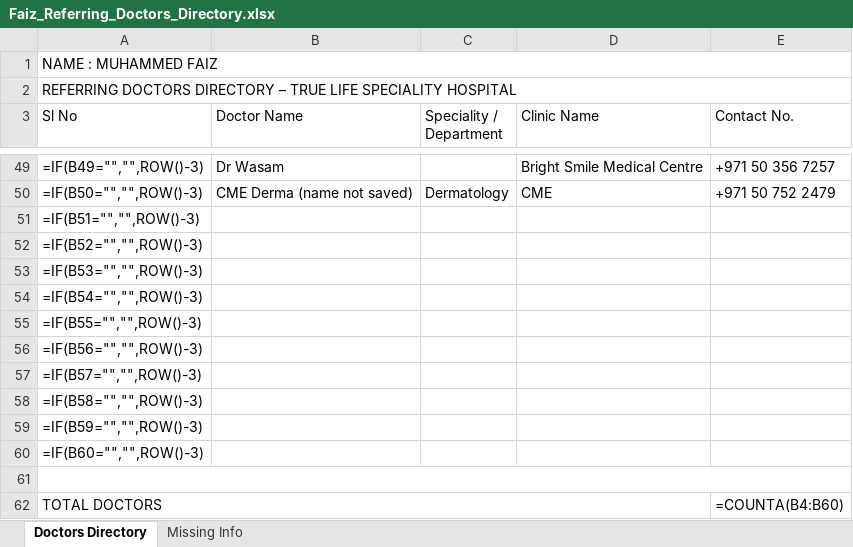
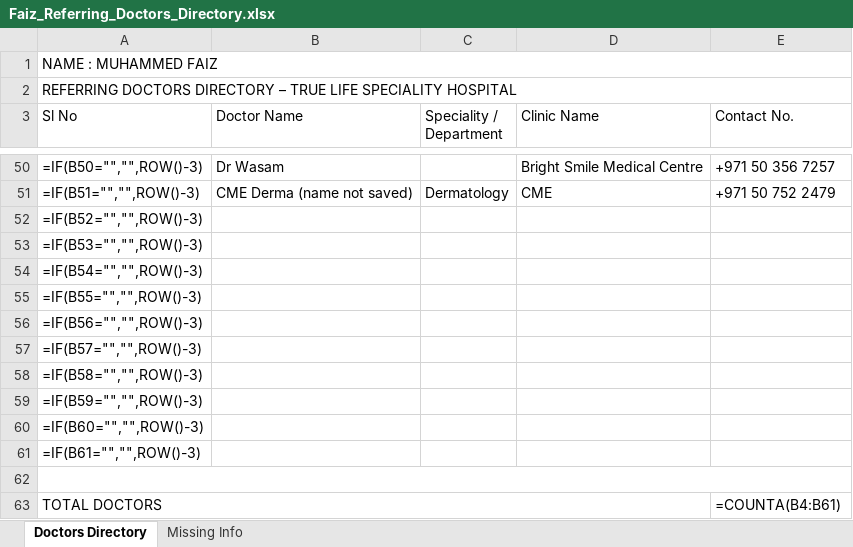
Before and after one commit to faizpachu313-star/patient-report, an Excel workbook: Faiz_Referring_Doctors_Directory.xlsx, sheet Doctors Directory, drawn as a sheet; only a part is shown, gaps mark what is left out; values as stored, in another font and other column widths than the file's, no cell formats; formulas without a stored value are shown as written; removed rows and columns are numbered as before the commit, all else as after; the diff covers the shown part only; the diff names each change by its address in the sheet, - before the commit and + after, or states it on an @@ line.

```diff
--- a/Faiz_Referring_Doctors_Directory.xlsx (sheet Doctors Directory)
+++ b/Faiz_Referring_Doctors_Directory.xlsx (sheet Doctors Directory)
-A50 (Sl No): =IF(B49="","",ROW()-3)
+A50 (Sl No): =IF(B50="","",ROW()-3)
-A51 (Sl No): =IF(B50="","",ROW()-3)
+A51 (Sl No): =IF(B51="","",ROW()-3)
-row 51: =IF(B51="","",ROW()-3)
+row 61: =IF(B61="","",ROW()-3)
-E63 (Contact No.): =COUNTA(B4:B60)
+E63 (Contact No.): =COUNTA(B4:B61)
```
Also changed, not shown: 1 added row and 24 edited cells elsewhere in this sheet, cell formats, 1 other file.
